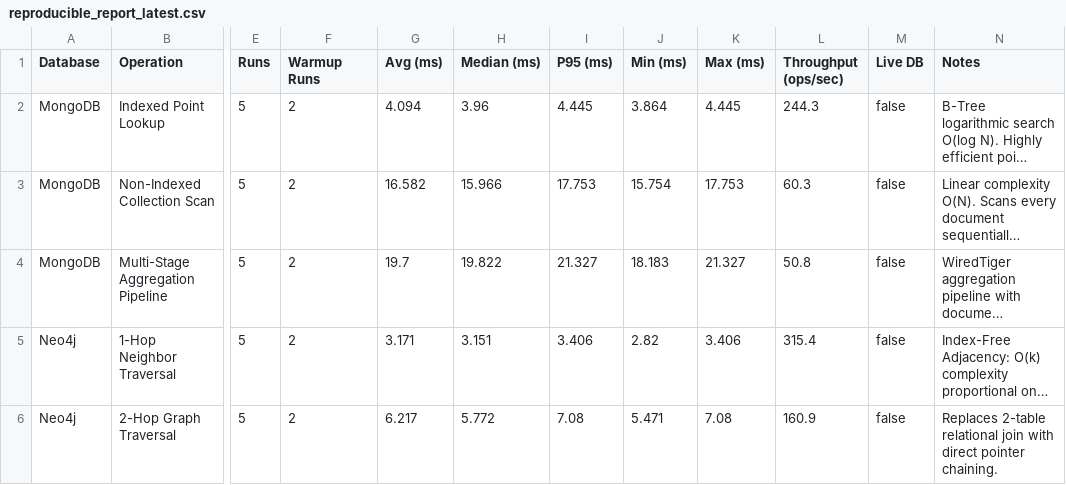
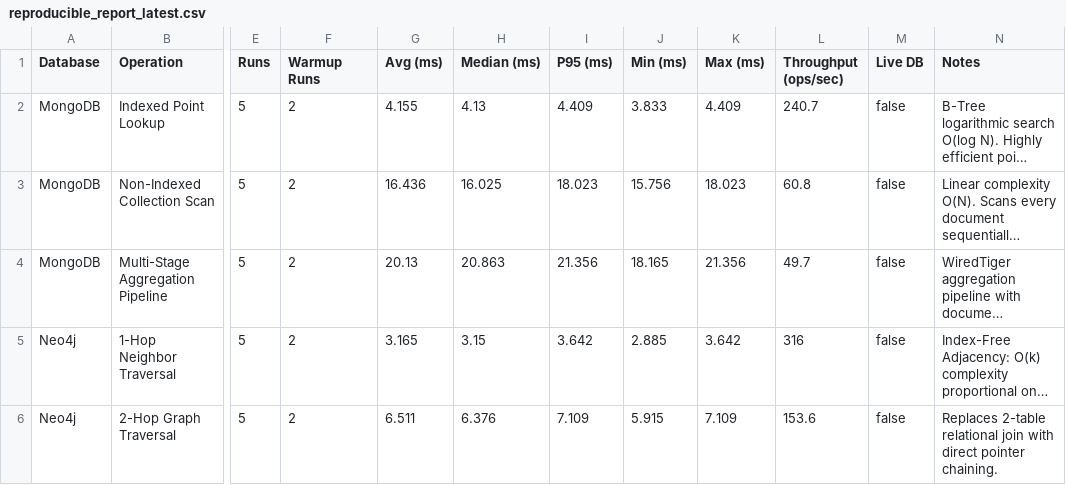
Before and after one commit to JKSANJAY27/Campus-Resource-Project, a CSV file: benchmarks/reports/reproducible_report_latest.csv, drawn as a sheet; only a part is shown, gaps mark what is left out; long unchanged cells end in …; the diff covers the shown part only; the diff names each change by its address in the sheet, - before the commit and + after, or states it on an @@ line.

```diff
--- a/benchmarks/reports/reproducible_report_latest.csv
+++ b/benchmarks/reports/reproducible_report_latest.csv
-G2 (Avg (ms)): 4.094
+G2 (Avg (ms)): 4.155
-H2 (Median (ms)): 3.96
+H2 (Median (ms)): 4.13
-I2 (P95 (ms)): 4.445
+I2 (P95 (ms)): 4.409
-J2 (Min (ms)): 3.864
+J2 (Min (ms)): 3.833
-K2 (Max (ms)): 4.445
+K2 (Max (ms)): 4.409
-L2 (Throughput (ops/sec)): 244.3
+L2 (Throughput (ops/sec)): 240.7
-G3 (Avg (ms)): 16.582
+G3 (Avg (ms)): 16.436
-H3 (Median (ms)): 15.966
+H3 (Median (ms)): 16.025
-I3 (P95 (ms)): 17.753
+I3 (P95 (ms)): 18.023
-J3 (Min (ms)): 15.754
+J3 (Min (ms)): 15.756
-K3 (Max (ms)): 17.753
+K3 (Max (ms)): 18.023
-L3 (Throughput (ops/sec)): 60.3
+L3 (Throughput (ops/sec)): 60.8
-G4 (Avg (ms)): 19.7
+G4 (Avg (ms)): 20.13
-H4 (Median (ms)): 19.822
+H4 (Median (ms)): 20.863
-I4 (P95 (ms)): 21.327
+I4 (P95 (ms)): 21.356
-J4 (Min (ms)): 18.183
+J4 (Min (ms)): 18.165
-K4 (Max (ms)): 21.327
+K4 (Max (ms)): 21.356
-L4 (Throughput (ops/sec)): 50.8
+L4 (Throughput (ops/sec)): 49.7
-G5 (Avg (ms)): 3.171
+G5 (Avg (ms)): 3.165
-H5 (Median (ms)): 3.151
+H5 (Median (ms)): 3.15
-I5 (P95 (ms)): 3.406
+I5 (P95 (ms)): 3.642
-J5 (Min (ms)): 2.82
+J5 (Min (ms)): 2.885
-K5 (Max (ms)): 3.406
+K5 (Max (ms)): 3.642
-L5 (Throughput (ops/sec)): 315.4
+L5 (Throughput (ops/sec)): 316
-G6 (Avg (ms)): 6.217
+G6 (Avg (ms)): 6.511
-H6 (Median (ms)): 5.772
+H6 (Median (ms)): 6.376
-I6 (P95 (ms)): 7.08
+I6 (P95 (ms)): 7.109
-J6 (Min (ms)): 5.471
+J6 (Min (ms)): 5.915
-K6 (Max (ms)): 7.08
+K6 (Max (ms)): 7.109
-L6 (Throughput (ops/sec)): 160.9
+L6 (Throughput (ops/sec)): 153.6
```
Also changed, not shown: 78 edited cells elsewhere in this file, 8 other files.
